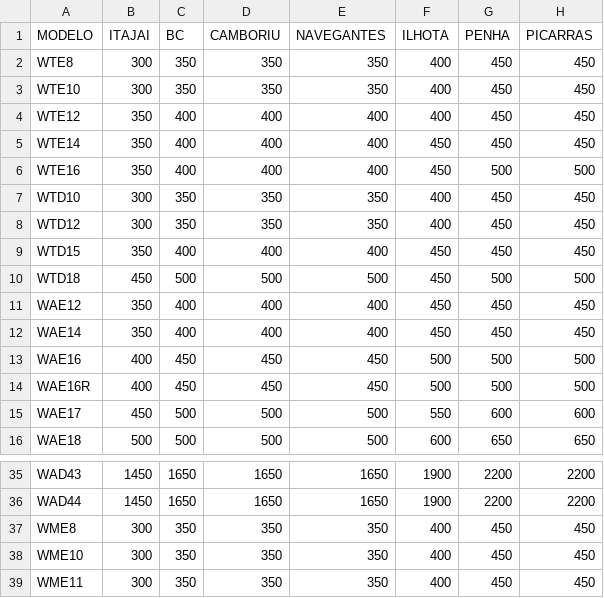
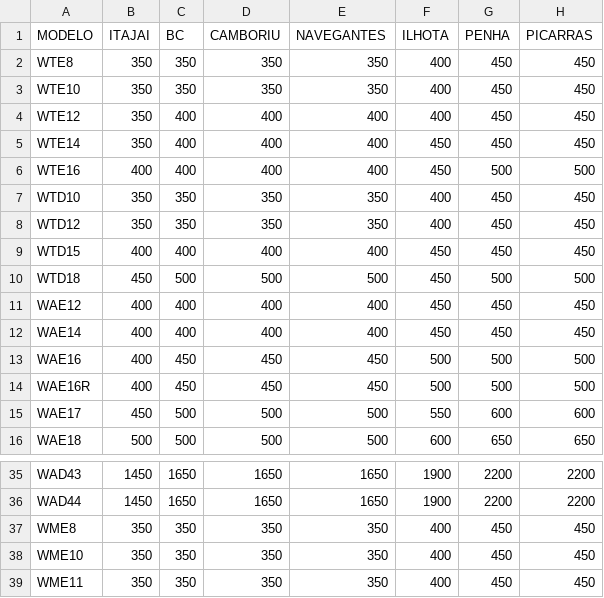
Before and after one commit to EduardoFabeniJohannsen/Ferramentas_trabalho, a CSV file: frete_Magnus.csv, drawn as a sheet; only a part is shown, gaps mark what is left out; the diff names each change by its address in the sheet, - before the commit and + after, or states it on an @@ line.

Commit message:
Ajsute tabela magnus - v5.4.4

```diff
--- a/frete_Magnus.csv
+++ b/frete_Magnus.csv
-B2:B3 (ITAJAI): 300
+B2:B3 (ITAJAI): 350
-B6 (ITAJAI): 350
+B6 (ITAJAI): 400
-B7:B8 (ITAJAI): 300
+B7:B8 (ITAJAI): 350
-B9 (ITAJAI): 350
+B9 (ITAJAI): 400
-B11:B12 (ITAJAI): 350
+B11:B12 (ITAJAI): 400
-B37:B39 (ITAJAI): 300
+B37:B39 (ITAJAI): 350
```
Also changed, not shown: 2 other files.
